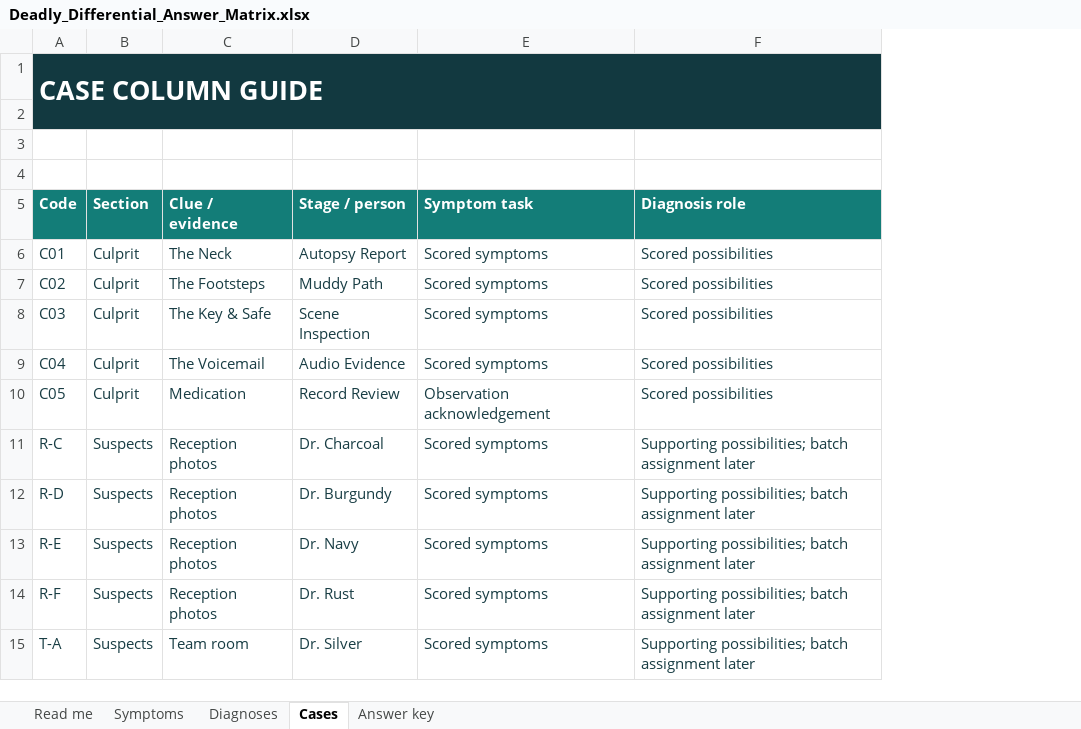
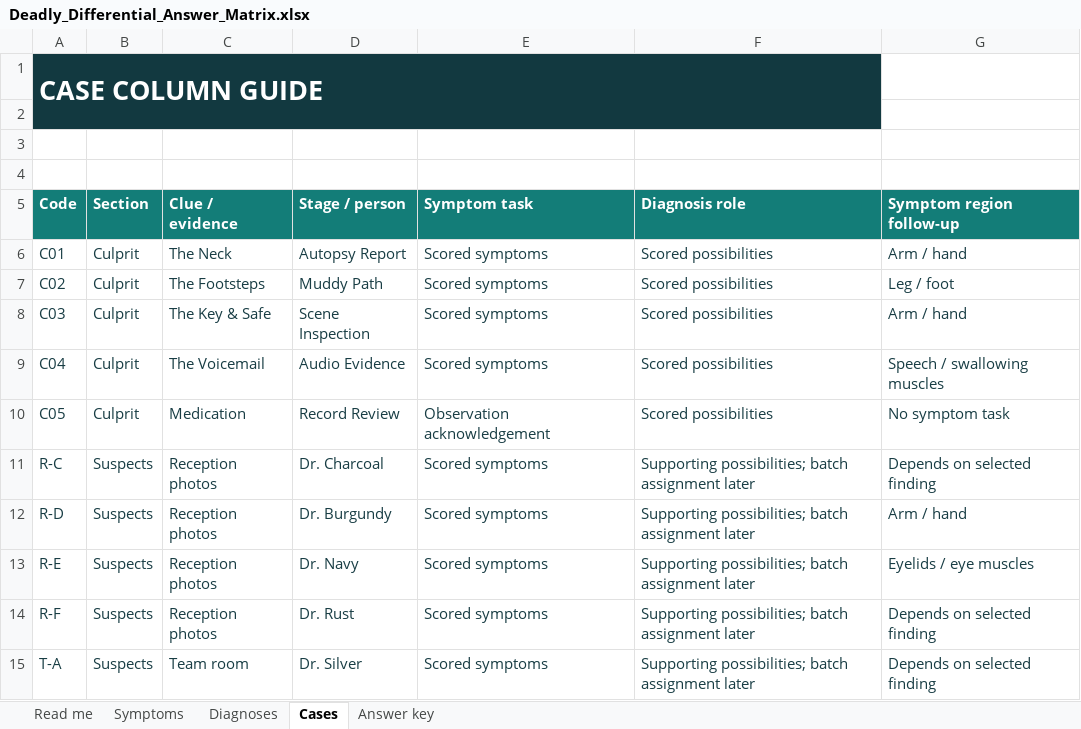
Before and after one commit to CyrusNajarian/DeadlyDifferential, an Excel workbook: Deadly_Differential_Answer_Matrix.xlsx, sheet Cases, drawn as a sheet; only a part is shown; values as stored, in another font and other column widths than the file's, no borders; table styles not drawn; the diff names each change by its address in the sheet, - before the commit and + after, or states it on an @@ line.

Commit message:
Require symptom distribution follow-ups, remove generic entries and audit clue anatomy

```diff
--- a/Deadly_Differential_Answer_Matrix.xlsx (sheet Cases)
+++ b/Deadly_Differential_Answer_Matrix.xlsx (sheet Cases)
+column G (Symptom region follow-up), rows 6-15: Arm / hand | Leg / foot | Arm / hand | Speech / swallowing muscles | No symptom task | Depends on selected finding | Arm / hand | Eyelids / eye muscles | Depends on selected finding | Depends on selected finding
```
Also changed, not shown: sheet Symptoms, sheet Diagnoses, sheet Read me, sheet Answer key, formulas that keep their value, hidden cells, 22 other files.
